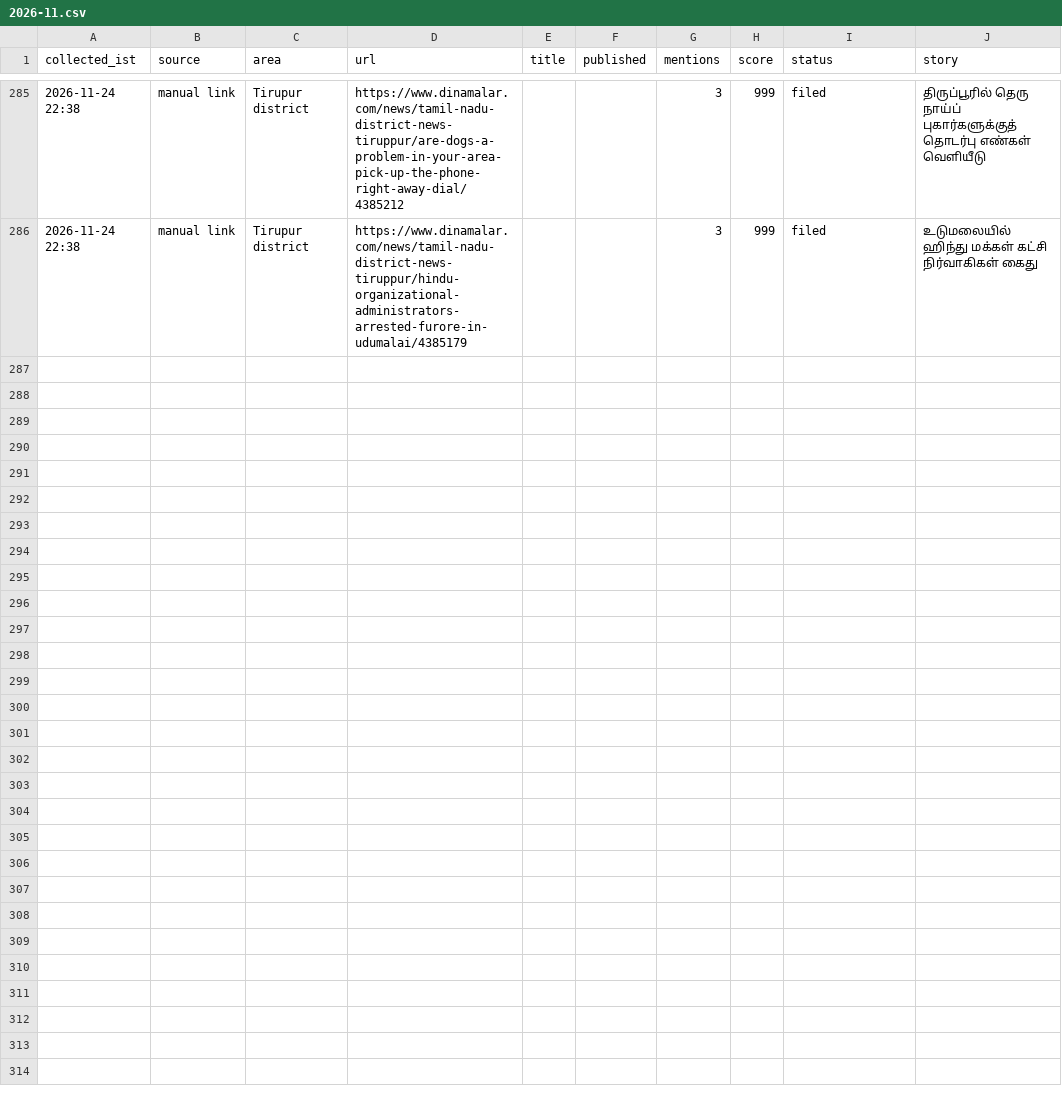
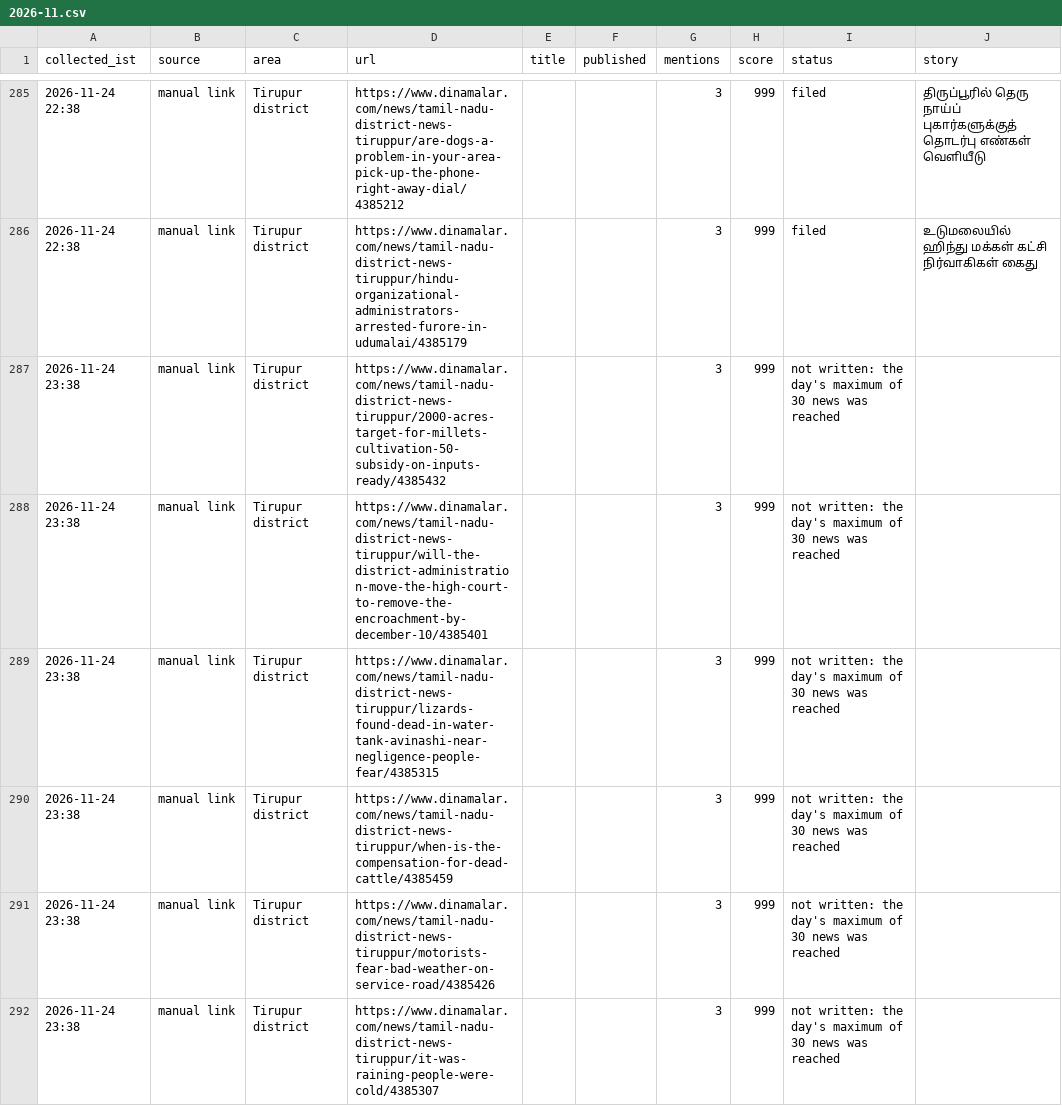
Before and after one commit to news360-tn/tirupur360-autopost, a CSV file: research_free/archive/2026-11.csv, drawn as a sheet; only a part is shown, gaps mark what is left out.

Commit message:
pick: written and posted

```diff
--- a/research_free/archive/2026-11.csv
+++ b/research_free/archive/2026-11.csv
@@ -286 +286,7 @@ collected_ist,source,area,url,title,published,mentions,score,status,story
 2026-11-24 22:38,manual link,Tirupur district,https://www.dinamalar.com/news/tamil-nadu-district-news-tiruppur/hindu-organizational-administrators-arrested-furore-in-udumalai/4385179,,,3,999,filed,உடுமலையில் ஹிந்து மக்கள் கட்சி நிர்வாகிகள் கைது
+2026-11-24 23:38,manual link,Tirupur district,https://www.dinamalar.com/news/tamil-nadu-district-news-tiruppur/2000-acres-target-for-millets-cultivation-50-subsidy-on-inputs-ready/4385432,,,3,999,not written: the day's maximum of 30 news was reached,
+2026-11-24 23:38,manual link,Tirupur district,https://www.dinamalar.com/news/tamil-nadu-district-news-tiruppur/will-the-district-administration-move-the-high-court-to-remove-the-encroachment-by-december-10/4385401,,,3,999,not written: the day's maximum of 30 news was reached,
+2026-11-24 23:38,manual link,Tirupur district,https://www.dinamalar.com/news/tamil-nadu-district-news-tiruppur/lizards-found-dead-in-water-tank-avinashi-near-negligence-people-fear/4385315,,,3,999,not written: the day's maximum of 30 news was reached,
+2026-11-24 23:38,manual link,Tirupur district,https://www.dinamalar.com/news/tamil-nadu-district-news-tiruppur/when-is-the-compensation-for-dead-cattle/4385459,,,3,999,not written: the day's maximum of 30 news was reached,
+2026-11-24 23:38,manual link,Tirupur district,https://www.dinamalar.com/news/tamil-nadu-district-news-tiruppur/motorists-fear-bad-weather-on-service-road/4385426,,,3,999,not written: the day's maximum of 30 news was reached,
+2026-11-24 23:38,manual link,Tirupur district,https://www.dinamalar.com/news/tamil-nadu-district-news-tiruppur/it-was-raining-people-were-cold/4385307,,,3,999,not written: the day's maximum of 30 news was reached,
```
Also changed, not shown: 6 other files.
